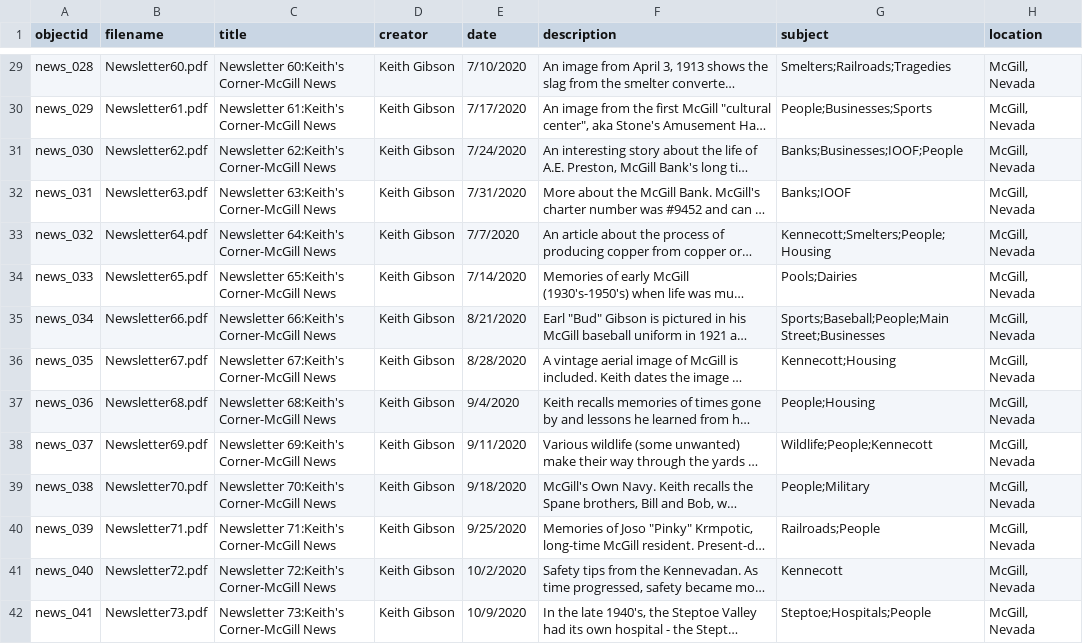
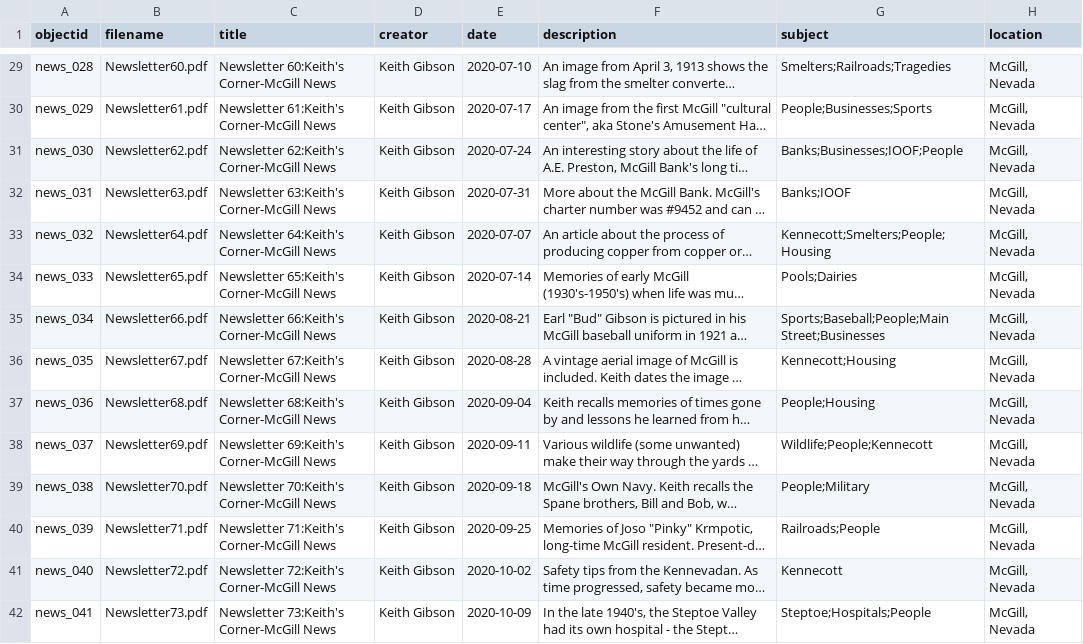
Before and after one commit to McGillHeritage/2020, a CSV file: _data/news2.csv, drawn as a sheet; only a part is shown, gaps mark what is left out; long unchanged cells end in …; the diff covers the shown part only; the diff names each change by its address in the sheet, - before the commit and + after, or states it on an @@ line.

```diff
--- a/_data/news2.csv
+++ b/_data/news2.csv
-E29 (date): 7/10/2020
+E29 (date): 2020-07-10
-E30 (date): 7/17/2020
+E30 (date): 2020-07-17
-E31 (date): 7/24/2020
+E31 (date): 2020-07-24
-E32 (date): 7/31/2020
+E32 (date): 2020-07-31
-E33 (date): 7/7/2020
+E33 (date): 2020-07-07
-E34 (date): 7/14/2020
+E34 (date): 2020-07-14
-E35 (date): 8/21/2020
+E35 (date): 2020-08-21
-E36 (date): 8/28/2020
+E36 (date): 2020-08-28
-E37 (date): 9/4/2020
+E37 (date): 2020-09-04
-E38 (date): 9/11/2020
+E38 (date): 2020-09-11
-E39 (date): 9/18/2020
+E39 (date): 2020-09-18
-E40 (date): 9/25/2020
+E40 (date): 2020-09-25
-E41 (date): 10/2/2020
+E41 (date): 2020-10-02
-E42 (date): 10/9/2020
+E42 (date): 2020-10-09
```
Also changed, not shown: 41 edited cells elsewhere in this file.
